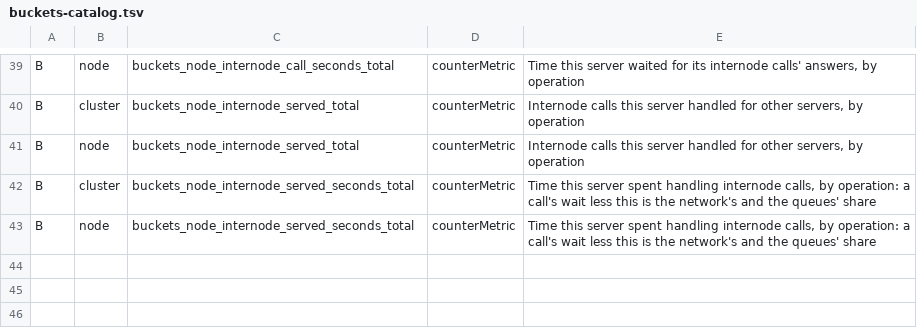
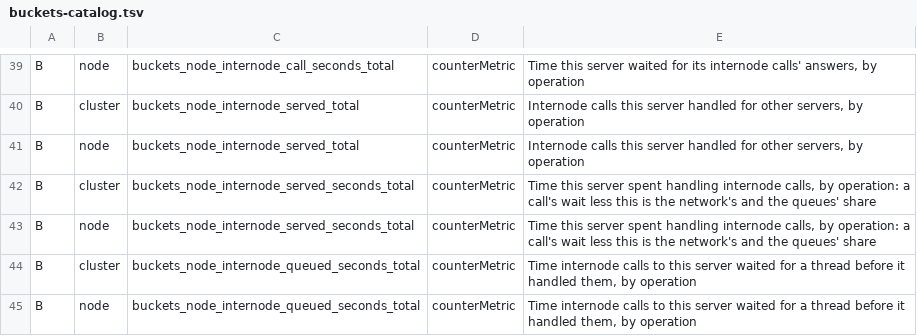
Before and after one commit to StorScale/buckets, a TSV file: src/metrics/buckets-catalog.tsv, drawn as a sheet; only a part is shown, gaps mark what is left out; the diff names each change by its address in the sheet, - before the commit and + after, or states it on an @@ line.

```diff
--- a/src/metrics/buckets-catalog.tsv
+++ b/src/metrics/buckets-catalog.tsv
+row 44: B | cluster | buckets_node_internode_queued_seconds_total | counterMetric | Time internode calls to this server waited for a thread before it handled them, by operation
+row 45: B | node | buckets_node_internode_queued_seconds_total | counterMetric | Time internode calls to this server waited for a thread before it handled them, by operation
```
Also changed, not shown: 10 other files.
